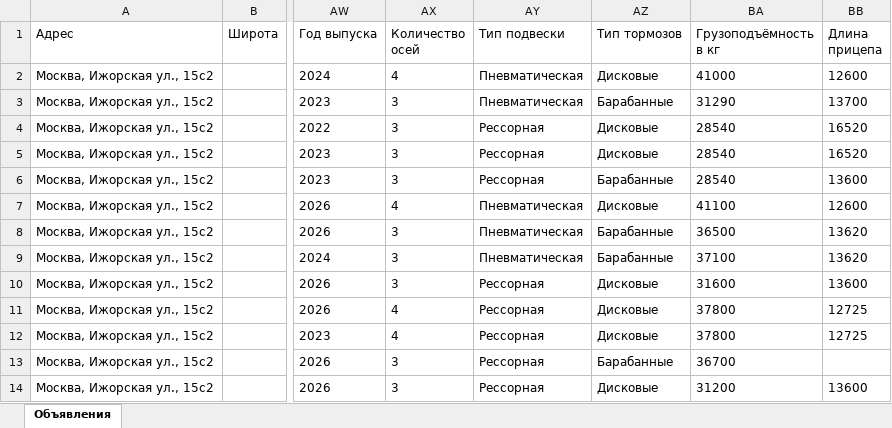
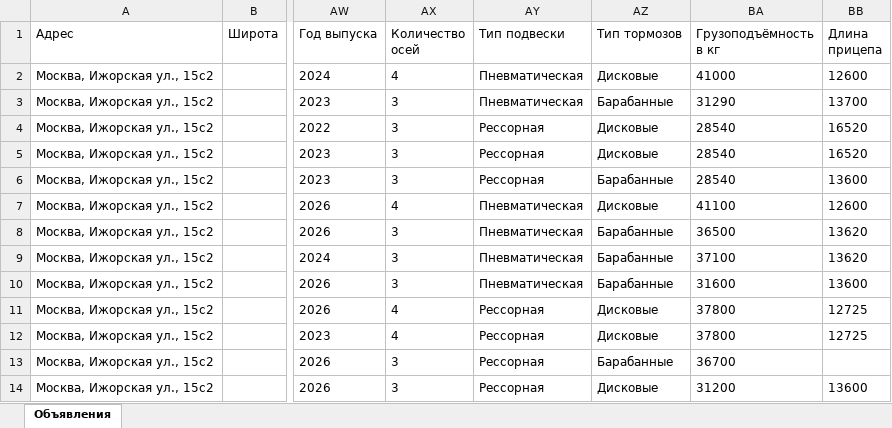
Before and after one commit to aj123123-hub/belkar-avito-feed, an Excel workbook: avito-feed-trailers/fleet-trailers.xlsx, sheet Объявления, drawn as a sheet; only a part is shown, gaps mark what is left out; values as stored, in another font and other column widths than the file's, no borders; the diff covers the shown part only; the diff names each change by its address in the sheet, - before the commit and + after, or states it on an @@ line.

```diff
--- a/avito-feed-trailers/fleet-trailers.xlsx (sheet Объявления)
+++ b/avito-feed-trailers/fleet-trailers.xlsx (sheet Объявления)
-AY10 (Тип подвески): Рессорная
+AY10 (Тип подвески): Пневматическая
-AZ10 (Тип тормозов): Дисковые
+AZ10 (Тип тормозов): Барабанные
```
Also changed, not shown: 7 edited cells elsewhere in this sheet, 4 other files.
